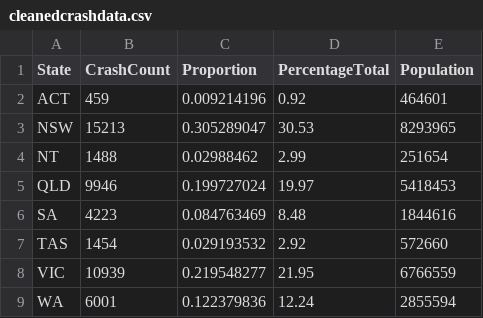
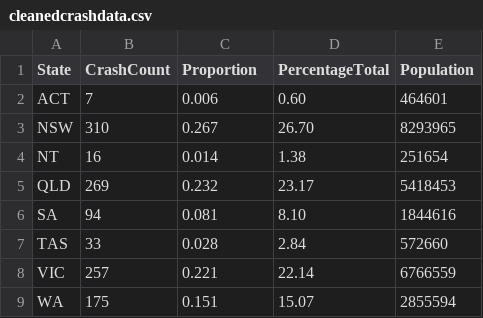
Before and after one commit to fuyudesuu/fit3179-s2-2023, a CSV file: Homework9/data/cleanedcrashdata.csv, drawn as a sheet.

Commit message:
Adjusted crash time range

```diff
--- a/Homework9/data/cleanedcrashdata.csv
+++ b/Homework9/data/cleanedcrashdata.csv
@@ -1,9 +1,9 @@
 State,CrashCount,Proportion,PercentageTotal,Population
-ACT,459,0.009214196,0.92,464601
-NSW,15213,0.305289047,30.53,8293965
-NT,1488,0.02988462,2.99,251654
-QLD,9946,0.199727024,19.97,5418453
-SA,4223,0.084763469,8.48,1844616
-TAS,1454,0.029193532,2.92,572660
-VIC,10939,0.219548277,21.95,6766559
-WA,6001,0.122379836,12.24,2855594
+ACT,7,0.006,0.60,464601
+NSW,310,0.267,26.70,8293965
+NT,16,0.014,1.38,251654
+QLD,269,0.232,23.17,5418453
+SA,94,0.081,8.10,1844616
+TAS,33,0.028,2.84,572660
+VIC,257,0.221,22.14,6766559
+WA,175,0.151,15.07,2855594
```
